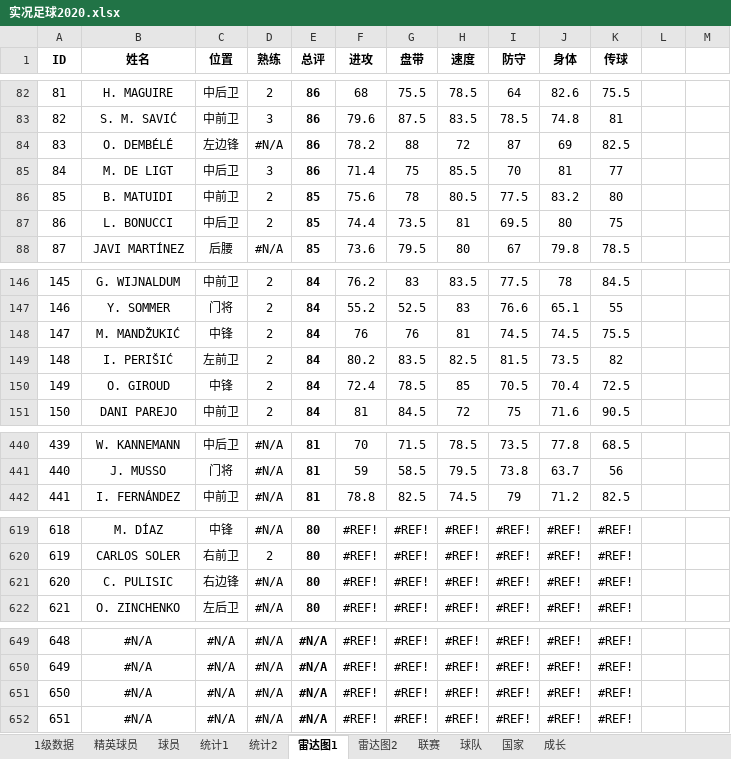
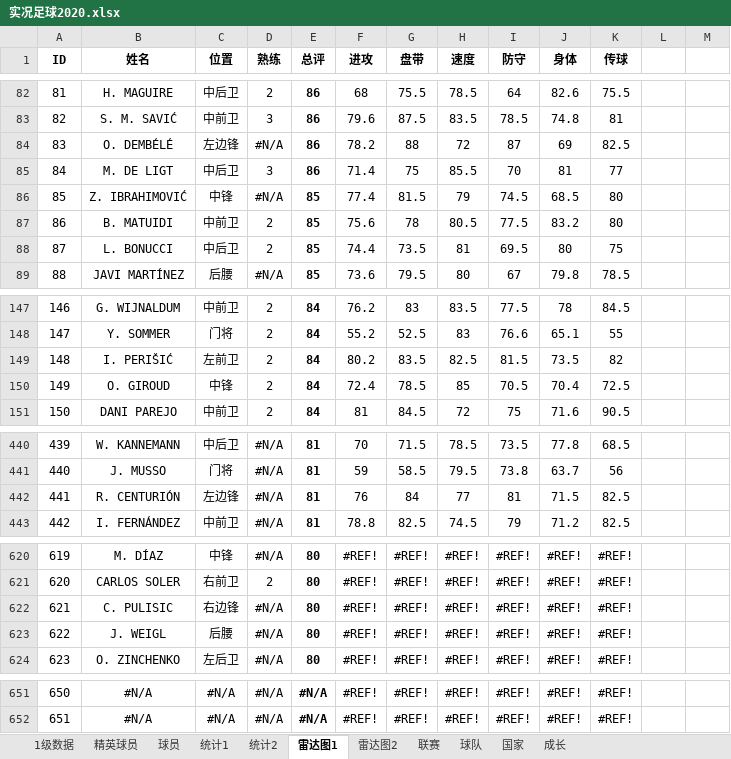
Before and after one commit to g4seek/pes2020, an Excel workbook: 实况足球2020.xlsx, sheet 雷达图1, drawn as a sheet; only a part is shown, gaps mark what is left out; values as stored, in another font and other column widths than the file's, no borders; charts and pictures and conditional formats not drawn; removed rows and columns are numbered as before the commit, all else as after; the diff covers the shown part only; the diff names each change by its address in the sheet, - before the commit and + after, or states it on an @@ line.

```diff
--- a/实况足球2020.xlsx (sheet 雷达图1)
+++ b/实况足球2020.xlsx (sheet 雷达图1)
+row 86: 85 | Z. IBRAHIMOVIĆ | 中锋 | #N/A | 85 | 77.4 | 81.5 | 79 | 74.5 | 68.5 | 80
@@ column A (ID) renumbered between rows 87 and 652 @@
-row 148: 147 | M. MANDŽUKIĆ | 中锋 | 2 | 84 | 76 | 76 | 81 | 74.5 | 74.5 | 75.5
+row 442: 441 | R. CENTURIÓN | 左边锋 | #N/A | 81 | 76 | 84 | 77 | 81 | 71.5 | 82.5
+row 623: 622 | J. WEIGL | 后腰 | #N/A | 80 | #REF! | #REF! | #REF! | #REF! | #REF! | #REF!
-row 651: 650 | #N/A | #N/A | #N/A | #N/A | #REF! | #REF! | #REF! | #REF! | #REF! | #REF!
-row 652: 651 | #N/A | #N/A | #N/A | #N/A | #REF! | #REF! | #REF! | #REF! | #REF! | #REF!
```
Also changed, not shown: 11 edited cells elsewhere in this sheet, sheet 1级数据, sheet 精英球员, sheet 球员, sheet 雷达图2, formulas that keep their value, charts or pictures, 1 other file.
